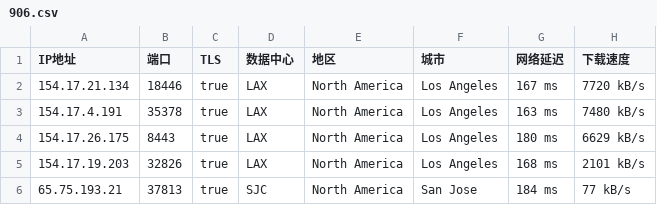
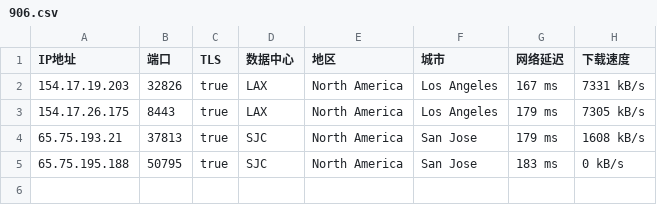
Before and after one commit to o2sky/yxip, a CSV file: 906.csv, drawn as a sheet.

```diff
--- a/906.csv
+++ b/906.csv
@@ -1,6 +1,5 @@
 IP地址,端口,TLS,数据中心,地区,城市,网络延迟,下载速度
-154.17.21.134,18446,true,LAX,North America,Los Angeles,167 ms,7720 kB/s
-154.17.4.191,35378,true,LAX,North America,Los Angeles,163 ms,7480 kB/s
-154.17.26.175,8443,true,LAX,North America,Los Angeles,180 ms,6629 kB/s
-154.17.19.203,32826,true,LAX,North America,Los Angeles,168 ms,2101 kB/s
-65.75.193.21,37813,true,SJC,North America,San Jose,184 ms,77 kB/s
+154.17.19.203,32826,true,LAX,North America,Los Angeles,167 ms,7331 kB/s
+154.17.26.175,8443,true,LAX,North America,Los Angeles,179 ms,7305 kB/s
+65.75.193.21,37813,true,SJC,North America,San Jose,179 ms,1608 kB/s
+65.75.195.188,50795,true,SJC,North America,San Jose,183 ms,0 kB/s
```
Also changed, not shown: 31898.csv, 396982.csv, 2 other files.
